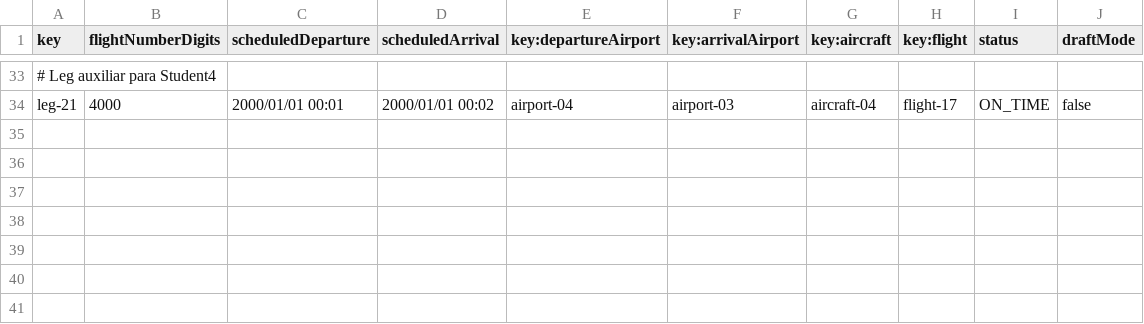
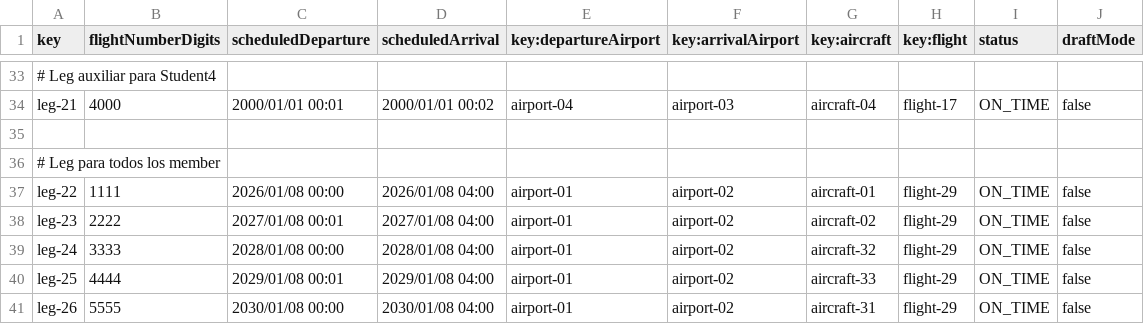
Before and after one commit to AlbertoValenzuelaMunoz1/DP2-C1.002, a CSV file: src/main/resources/WEB-INF/data/sample/leg.csv, drawn as a sheet; only a part is shown, gaps mark what is left out; the diff names each change by its address in the sheet, - before the commit and + after, or states it on an @@ line.

```diff
--- a/src/main/resources/WEB-INF/data/sample/leg.csv
+++ b/src/main/resources/WEB-INF/data/sample/leg.csv
+row 35: (empty)
+row 36: # Leg para todos los member
+row 37: leg-22 | 1111 | 2026/01/08 00:00 | 2026/01/08 04:00 | airport-01 | airport-02 | aircraft-01 | flight-29 | ON_TIME | false
+row 38: leg-23 | 2222 | 2027/01/08 00:01 | 2027/01/08 04:00 | airport-01 | airport-02 | aircraft-02 | flight-29 | ON_TIME | false
+row 39: leg-24 | 3333 | 2028/01/08 00:00 | 2028/01/08 04:00 | airport-01 | airport-02 | aircraft-32 | flight-29 | ON_TIME | false
+row 40: leg-25 | 4444 | 2029/01/08 00:01 | 2029/01/08 04:00 | airport-01 | airport-02 | aircraft-33 | flight-29 | ON_TIME | false
+row 41: leg-26 | 5555 | 2030/01/08 00:00 | 2030/01/08 04:00 | airport-01 | airport-02 | aircraft-31 | flight-29 | ON_TIME | false
```
Also changed, not shown: src/main/resources/WEB-INF/data/sample/flightCrewMember.csv, 3 other files.
